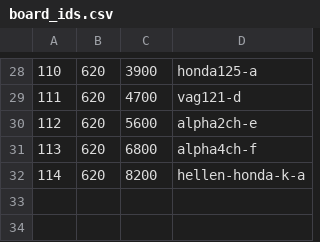
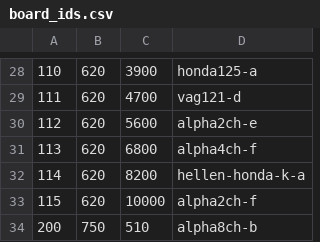
Before and after one commit to andreika-git/hellen-one, a CSV file: board_id/board_ids.csv, drawn as a sheet; only a part is shown, gaps mark what is left out; the diff names each change by its address in the sheet, - before the commit and + after, or states it on an @@ line.

```diff
--- a/board_id/board_ids.csv
+++ b/board_id/board_ids.csv
+row 33: 115 | 620 | 10000 | alpha2ch-f
+row 34: 200 | 750 | 510 | alpha8ch-b
```
Also changed, not shown: 1 other file.
